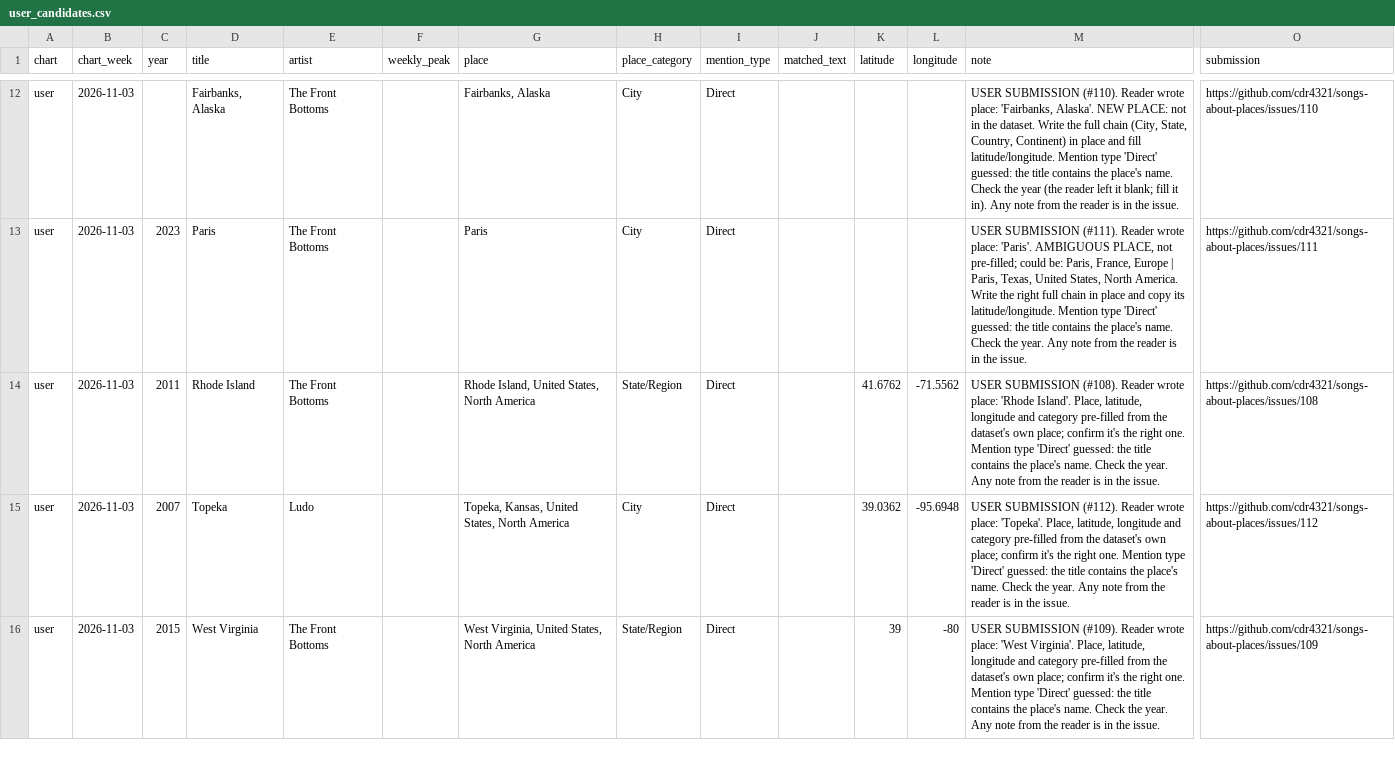
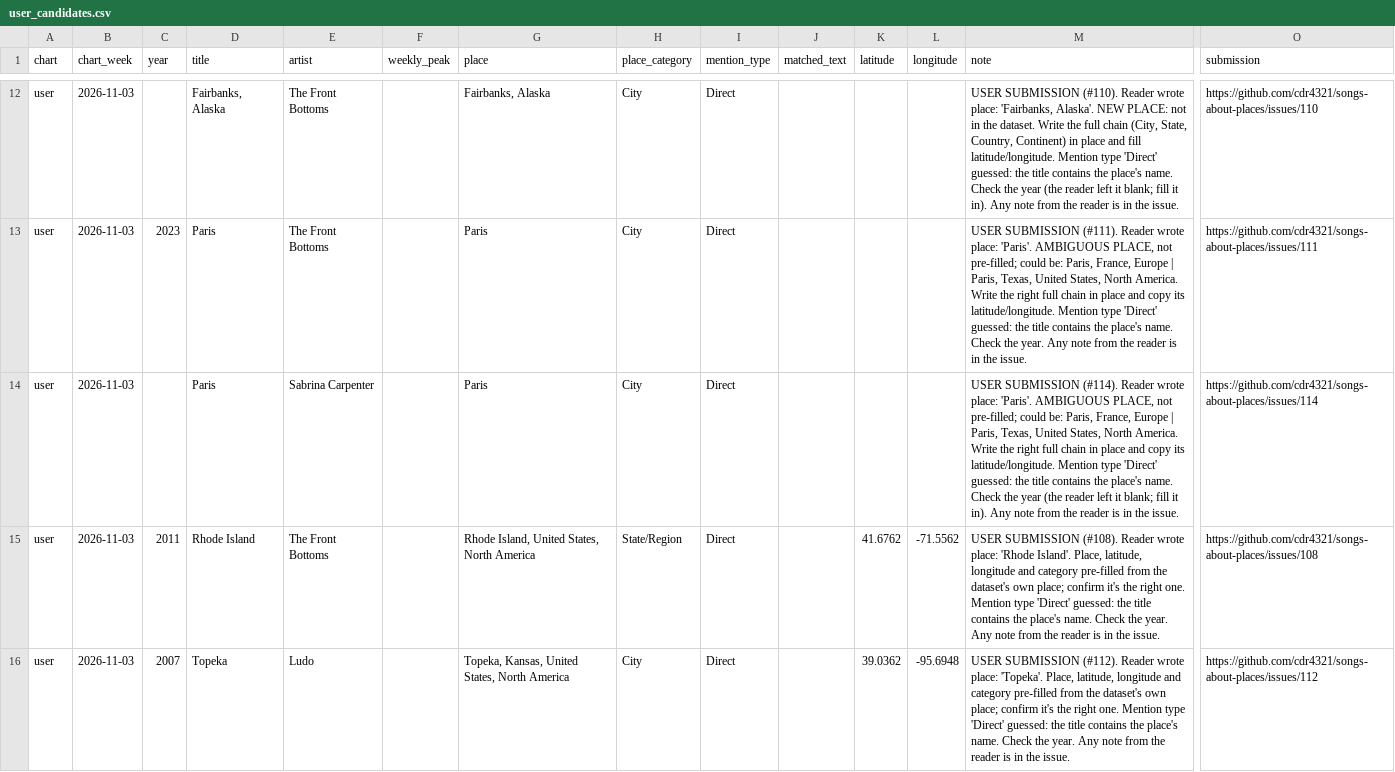
Before and after one commit to cdr4321/songs-about-places, a CSV file: review/user_candidates.csv, drawn as a sheet; only a part is shown, gaps mark what is left out; the shorter side is filled out with more unchanged rows; rows hold the shown columns only; the diff names each change by its address in the sheet, - before the commit and + after, or states it on an @@ line.

```diff
--- a/review/user_candidates.csv
+++ b/review/user_candidates.csv
+row 14: user | 2026-11-03 |  | Paris | Sabrina Carpenter |  | Paris | City | Direct |  |  |  | USER SUBMISSION (#114). Reader wrote place: 'Paris'. AMBIGUOUS PLACE, not pre-filled; could be: Paris, France, Europe | Paris, Texas, United States, North America. Write the right full chain in place and copy its latitude/longitude. Mention type 'Direct' guessed: the title contains the place's name. Check the year (the reader left it blank; fill it in). Any note from the reader is in the issue. | https://github.com/cdr4321/songs-about-places/issues/114
```
